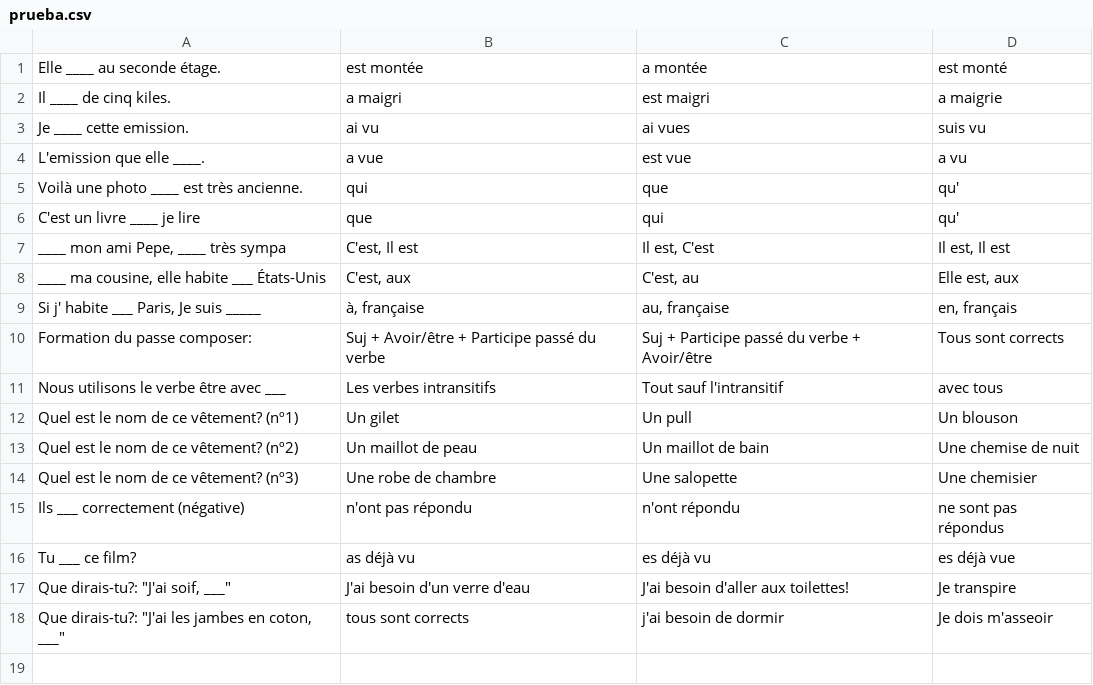
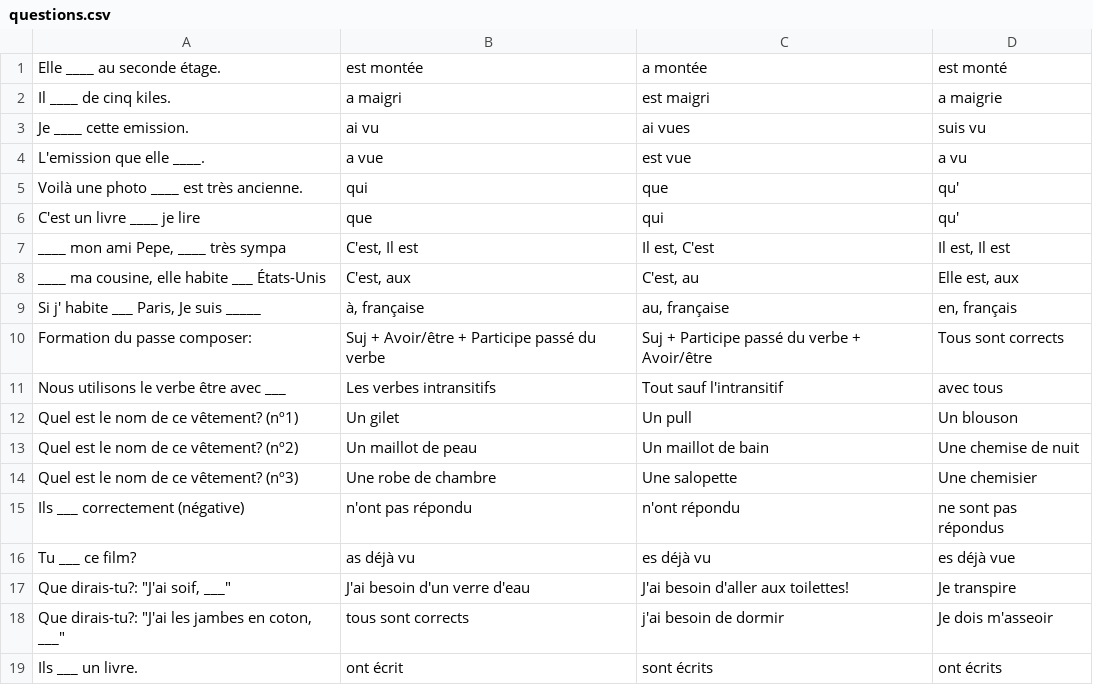
Before and after one commit to team-frog/Question, a CSV file: assets/questions/questions.csv (was assets/questions/prueba.csv), drawn as a sheet; the diff names each change by its address in the sheet, - before the commit and + after, or states it on an @@ line.

```diff
--- a/assets/questions/prueba.csv
+++ b/assets/questions/questions.csv
+row 19: Ils ___ un livre. | ont écrit | sont écrits | ont écrits
```
Also changed, not shown: 1 other file.
